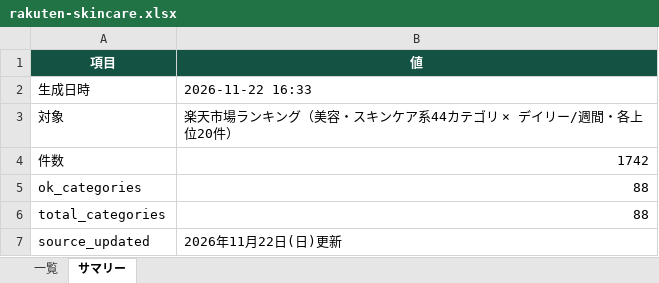
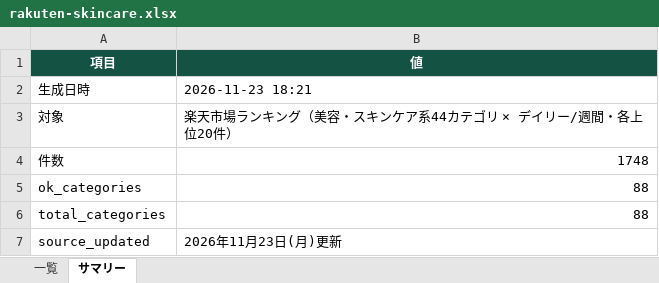
Before and after one commit to damj9169-prog/pickle_ai, an Excel workbook: downloads/rakuten-skincare.xlsx, sheet サマリー, drawn as a sheet; values as stored, in another font and other column widths than the file's, no borders; the diff names each change by its address in the sheet, - before the commit and + after, or states it on an @@ line.

```diff
--- a/downloads/rakuten-skincare.xlsx (sheet サマリー)
+++ b/downloads/rakuten-skincare.xlsx (sheet サマリー)
-B2 (値): 2026-11-22 16:33
+B2 (値): 2026-11-23 18:21
-B4 (値): 1742
+B4 (値): 1748
-B7 (値): 2026年11月22日(日)更新
+B7 (値): 2026年11月23日(月)更新
```
Also changed, not shown: sheet 一覧, 12 other files.
